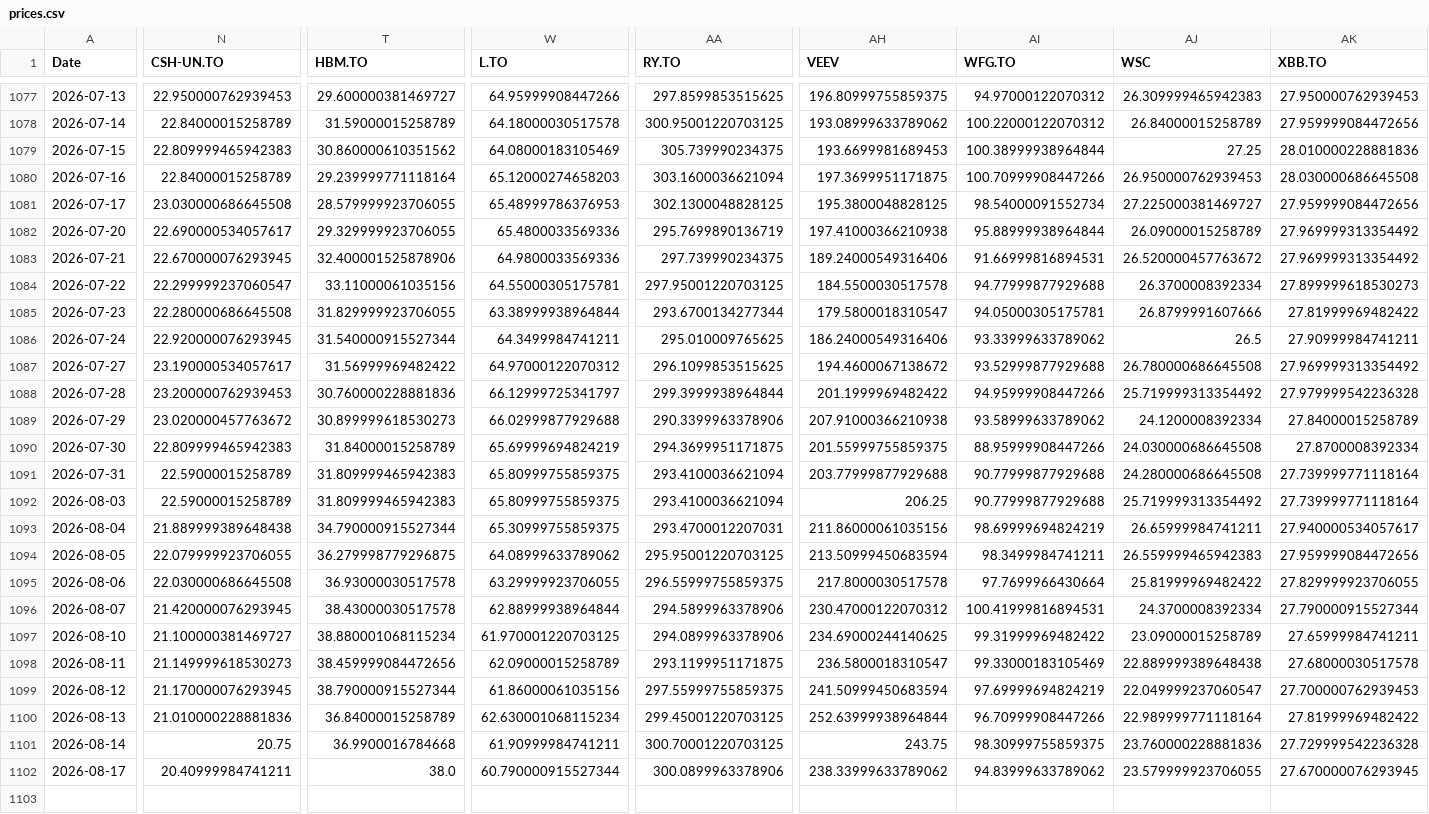
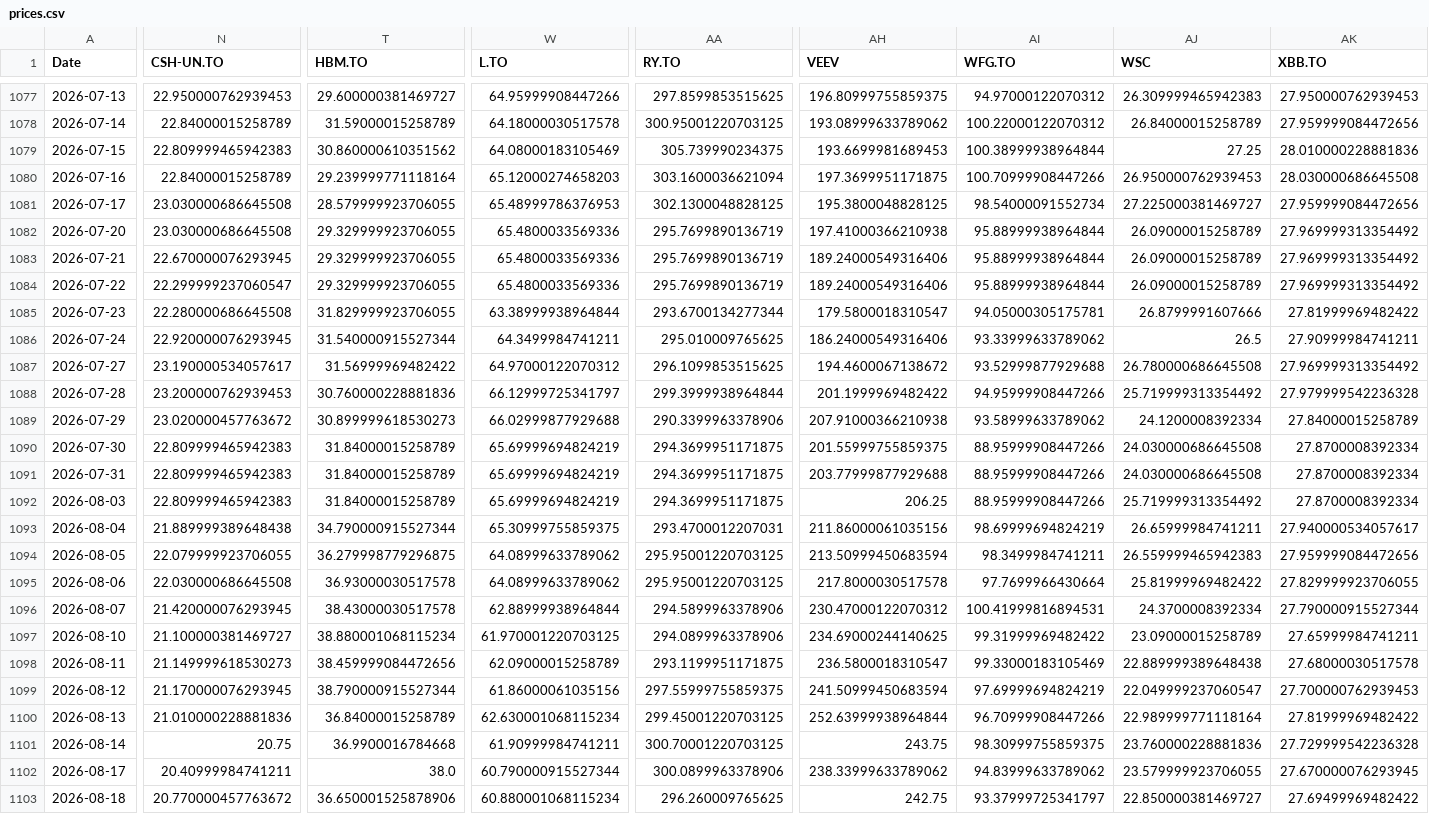
Before and after one commit to DFIC-Quant-Fund/Fund-Monitor, a CSV file: data/core/output/prices.csv, drawn as a sheet; only a part is shown, gaps mark what is left out; rows hold the shown columns only; the diff covers the shown part only; the diff names each change by its address in the sheet, - before the commit and + after, or states it on an @@ line.

```diff
--- a/data/core/output/prices.csv
+++ b/data/core/output/prices.csv
-N1082 (CSH-UN.TO): 22.690000534057617
+N1082 (CSH-UN.TO): 23.030000686645508
-T1083 (HBM.TO): 32.400001525878906
+T1083 (HBM.TO): 29.329999923706055
-W1083 (L.TO): 64.9800033569336
+W1083 (L.TO): 65.4800033569336
-AA1083 (RY.TO): 297.739990234375
+AA1083 (RY.TO): 295.7699890136719
-AI1083 (WFG.TO): 91.66999816894531
+AI1083 (WFG.TO): 95.88999938964844
-AJ1083 (WSC): 26.520000457763672
+AJ1083 (WSC): 26.09000015258789
-T1084 (HBM.TO): 33.11000061035156
+T1084 (HBM.TO): 29.329999923706055
-W1084 (L.TO): 64.55000305175781
+W1084 (L.TO): 65.4800033569336
-AA1084 (RY.TO): 297.95001220703125
+AA1084 (RY.TO): 295.7699890136719
-AH1084 (VEEV): 184.5500030517578
+AH1084 (VEEV): 189.24000549316406
-AI1084 (WFG.TO): 94.77999877929688
+AI1084 (WFG.TO): 95.88999938964844
-AJ1084 (WSC): 26.3700008392334
+AJ1084 (WSC): 26.09000015258789
-AK1084 (XBB.TO): 27.899999618530273
+AK1084 (XBB.TO): 27.969999313354492
-N1091:N1092 (CSH-UN.TO): 22.59000015258789
+N1091:N1092 (CSH-UN.TO): 22.809999465942383
-T1091:T1092 (HBM.TO): 31.809999465942383
+T1091:T1092 (HBM.TO): 31.84000015258789
-W1091:W1092 (L.TO): 65.80999755859375
+W1091:W1092 (L.TO): 65.69999694824219
-AA1091:AA1092 (RY.TO): 293.4100036621094
+AA1091:AA1092 (RY.TO): 294.3699951171875
-AI1091:AI1092 (WFG.TO): 90.77999877929688
+AI1091:AI1092 (WFG.TO): 88.95999908447266
-AJ1091 (WSC): 24.280000686645508
+AJ1091 (WSC): 24.030000686645508
-AK1091:AK1092 (XBB.TO): 27.739999771118164
+AK1091:AK1092 (XBB.TO): 27.8700008392334
-W1095 (L.TO): 63.29999923706055
+W1095 (L.TO): 64.08999633789062
-AA1095 (RY.TO): 296.55999755859375
+AA1095 (RY.TO): 295.95001220703125
+row 1103: 2026-08-18 | 20.770000457763672 | 36.650001525878906 | 60.880001068115234 | 296.260009765625 | 242.75 | 93.37999725341797 | 22.850000381469727 | 27.69499969482422
```
Also changed, not shown: 2 edited cells elsewhere in this file, data/benchmark/output/portfolio_total.csv, data/core/output/daily_holdings.csv, 12 other files.
